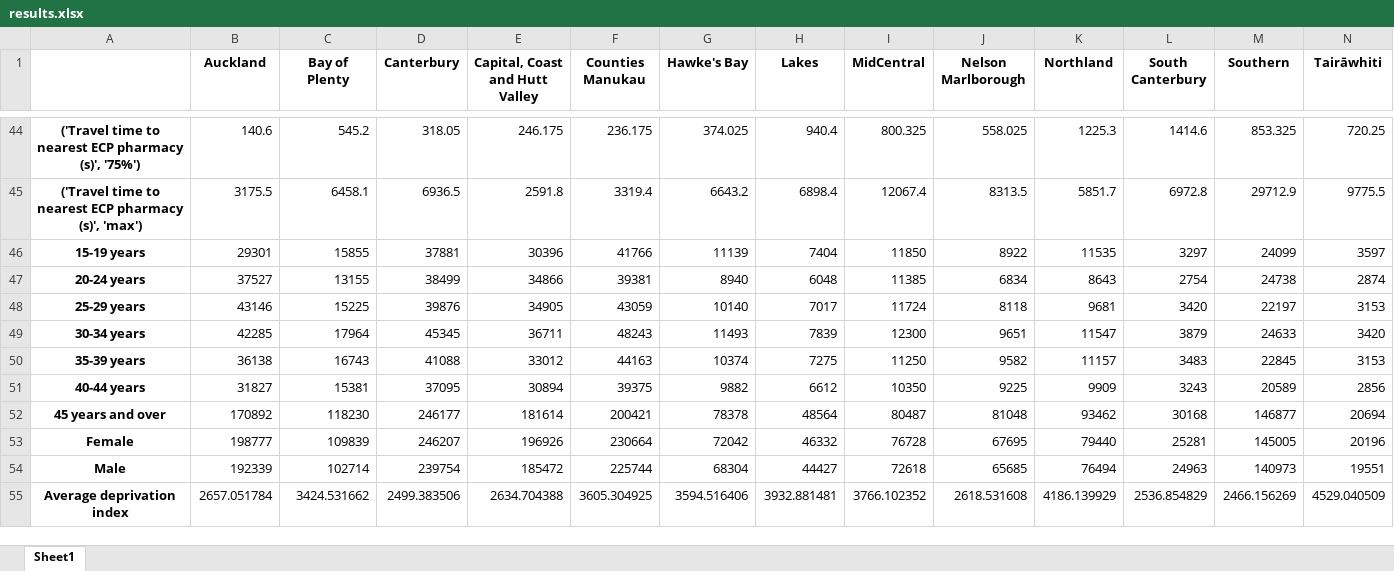
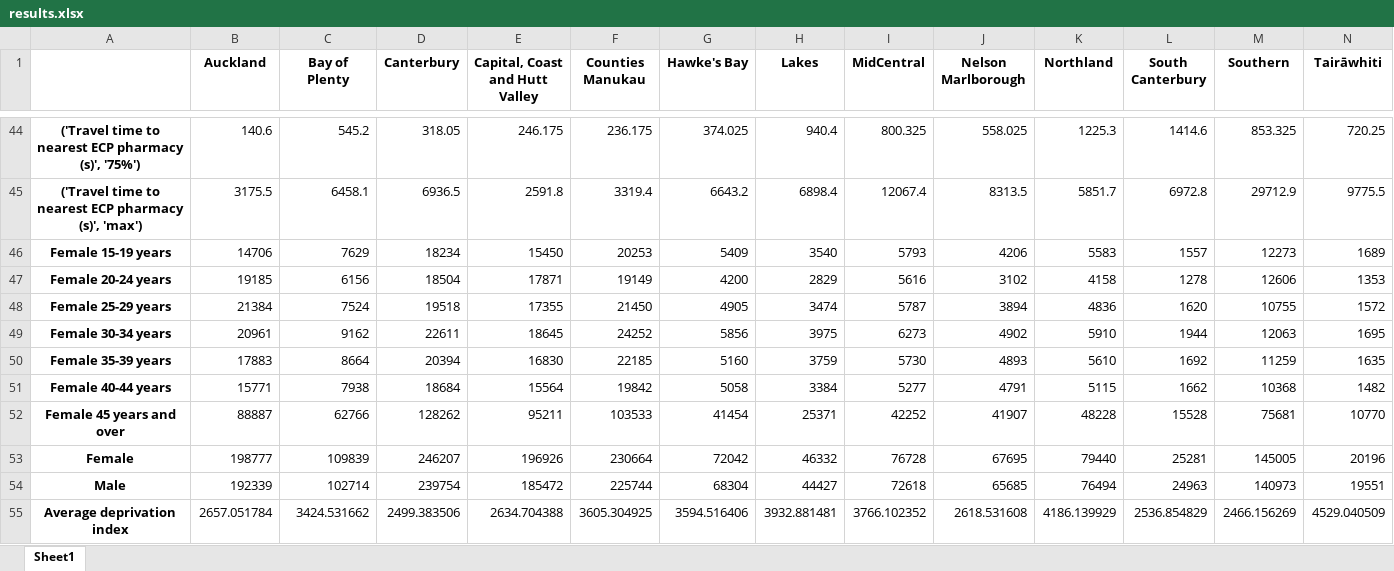
Before and after one commit to UoA-eResearch/healthpoint, an Excel workbook: results.xlsx, sheet Sheet1, drawn as a sheet; only a part is shown, gaps mark what is left out; values as stored, in another font and other column widths than the file's, no borders; removed rows and columns are numbered as before the commit, all else as after; rows hold the shown columns only; the diff names each change by its address in the sheet, - before the commit and + after, or states it on an @@ line.

```diff
--- a/results.xlsx (sheet Sheet1)
+++ b/results.xlsx (sheet Sheet1)
-row 46: 15-19 years | 29301 | 15855 | 37881 | 30396 | 41766 | 11139 | 7404 | 11850 | 8922 | 11535 | 3297 | 24099 | 3597
-row 47: 20-24 years | 37527 | 13155 | 38499 | 34866 | 39381 | 8940 | 6048 | 11385 | 6834 | 8643 | 2754 | 24738 | 2874
-row 48: 25-29 years | 43146 | 15225 | 39876 | 34905 | 43059 | 10140 | 7017 | 11724 | 8118 | 9681 | 3420 | 22197 | 3153
-row 49: 30-34 years | 42285 | 17964 | 45345 | 36711 | 48243 | 11493 | 7839 | 12300 | 9651 | 11547 | 3879 | 24633 | 3420
-row 50: 35-39 years | 36138 | 16743 | 41088 | 33012 | 44163 | 10374 | 7275 | 11250 | 9582 | 11157 | 3483 | 22845 | 3153
-row 51: 40-44 years | 31827 | 15381 | 37095 | 30894 | 39375 | 9882 | 6612 | 10350 | 9225 | 9909 | 3243 | 20589 | 2856
-row 52: 45 years and over | 170892 | 118230 | 246177 | 181614 | 200421 | 78378 | 48564 | 80487 | 81048 | 93462 | 30168 | 146877 | 20694
+row 46: Female 15-19 years | 14706 | 7629 | 18234 | 15450 | 20253 | 5409 | 3540 | 5793 | 4206 | 5583 | 1557 | 12273 | 1689
+row 47: Female 20-24 years | 19185 | 6156 | 18504 | 17871 | 19149 | 4200 | 2829 | 5616 | 3102 | 4158 | 1278 | 12606 | 1353
+row 48: Female 25-29 years | 21384 | 7524 | 19518 | 17355 | 21450 | 4905 | 3474 | 5787 | 3894 | 4836 | 1620 | 10755 | 1572
+row 49: Female 30-34 years | 20961 | 9162 | 22611 | 18645 | 24252 | 5856 | 3975 | 6273 | 4902 | 5910 | 1944 | 12063 | 1695
+row 50: Female 35-39 years | 17883 | 8664 | 20394 | 16830 | 22185 | 5160 | 3759 | 5730 | 4893 | 5610 | 1692 | 11259 | 1635
+row 51: Female 40-44 years | 15771 | 7938 | 18684 | 15564 | 19842 | 5058 | 3384 | 5277 | 4791 | 5115 | 1662 | 10368 | 1482
+row 52: Female 45 years and over | 88887 | 62766 | 128262 | 95211 | 103533 | 41454 | 25371 | 42252 | 41907 | 48228 | 15528 | 75681 | 10770
```
Also changed, not shown: 1 other file.
